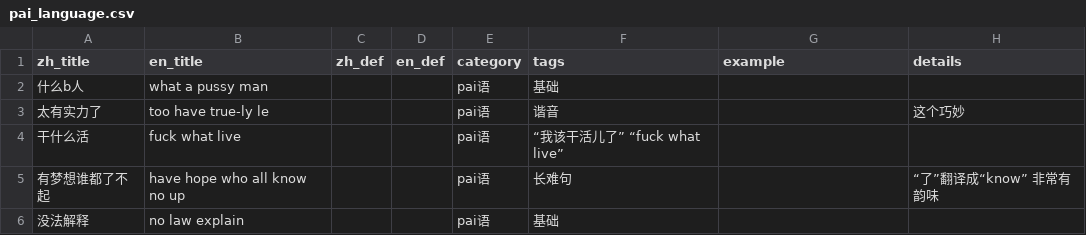
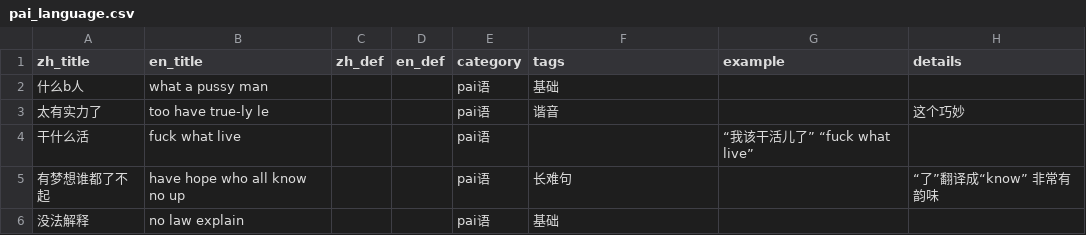
Before and after one commit to Drill78/vocab-viewer, a CSV file: public/data/pai_language.csv, drawn as a sheet.

Commit message:
Update pai_language.csv

```diff
--- a/public/data/pai_language.csv
+++ b/public/data/pai_language.csv
@@ -3,3 +3,3 @@ zh_title,en_title,zh_def,en_def,category,tags,example,details
 太有实力了,too have true-ly le,,,pai语,谐音,,这个巧妙
-干什么活,fuck what live,,,pai语,“我该干活儿了” “fuck what live”,
+干什么活,fuck what live,,,pai语,,“我该干活儿了” “fuck what live”,
 有梦想谁都了不起,have hope who all know no up,,,pai语,长难句,,“了”翻译成“know” 非常有韵味
```
